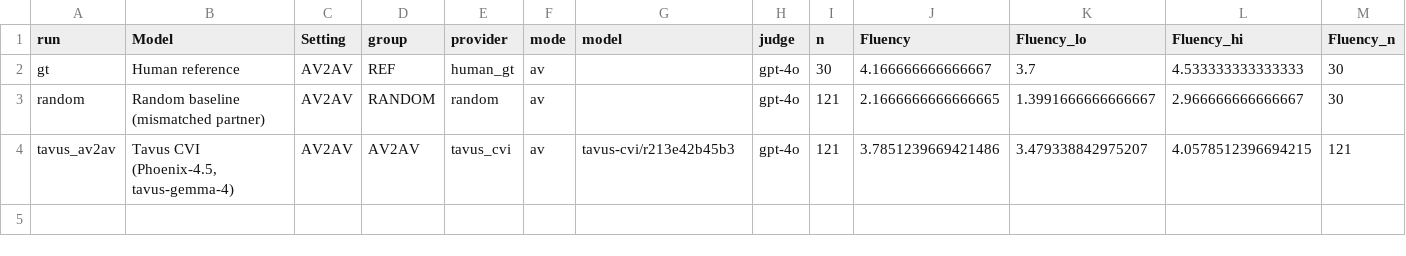
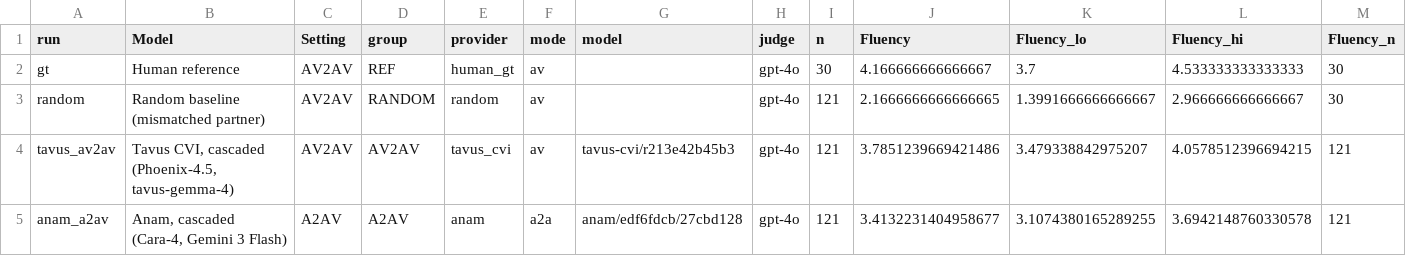
Before and after one commit to OpenHRIai/OpenVideoFDB, a CSV file: results/nvidia_generation_generation.csv, drawn as a sheet; only a part is shown; rows hold the shown columns only; the diff names each change by its address in the sheet, - before the commit and + after, or states it on an @@ line.

```diff
--- a/results/nvidia_generation_generation.csv
+++ b/results/nvidia_generation_generation.csv
-B4 (Model): Tavus CVI (Phoenix-4.5, tavus-gemma-4)
+B4 (Model): Tavus CVI, cascaded (Phoenix-4.5, tavus-gemma-4)
+row 5: anam_a2av | Anam, cascaded (Cara-4, Gemini 3 Flash) | A2AV | A2AV | anam | a2a | anam/edf6fdcb/27cbd128 | gpt-4o | 121 | 3.4132231404958677 | 3.1074380165289255 | 3.6942148760330578 | 121
```
Also changed, not shown: results/nvidia_generation.csv, results/nvidia_generation_generation_per_dynamic.csv, 7 other files.
